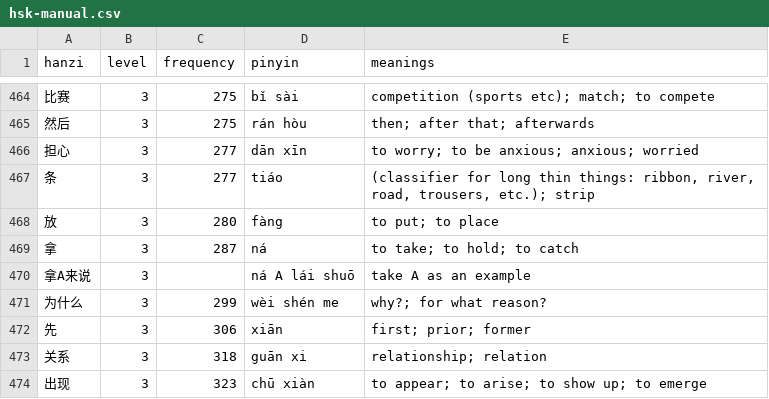
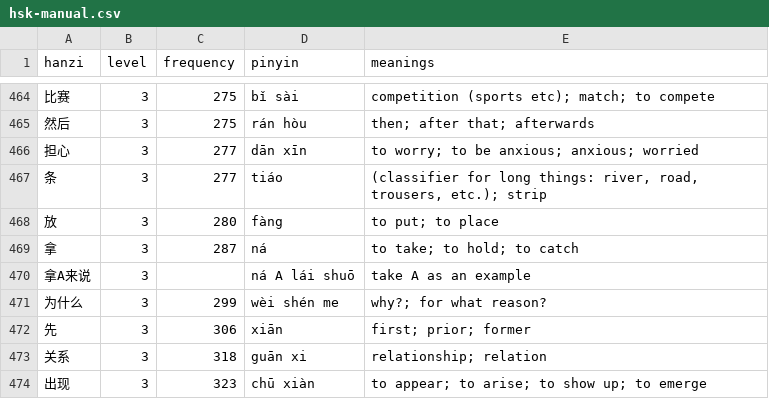
Before and after one commit to MarcFraile/hsk-flash-cards, a CSV file: data/hsk-manual.csv, drawn as a sheet; only a part is shown, gaps mark what is left out; the diff covers the shown part only; the diff names each change by its address in the sheet, - before the commit and + after, or states it on an @@ line.

```diff
--- a/data/hsk-manual.csv
+++ b/data/hsk-manual.csv
-E467 (meanings): …for long thin things: ribbon, river, road,…
+E467 (meanings): …for long things: river, road,…
```
Also changed, not shown: 5 added rows, 7 removed rows and 1 edited cell elsewhere in this file.
